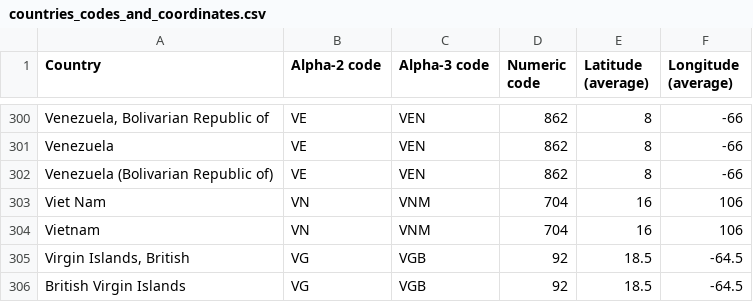
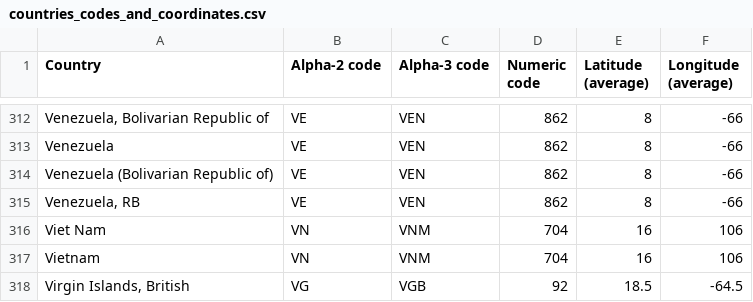
Before and after one commit to smallmultiples/undp-vaccine-response, a CSV file: data/countries_codes_and_coordinates.csv, drawn as a sheet; only a part is shown, gaps mark what is left out; the shorter side is filled out with more unchanged rows; the diff covers the shown part only.

```diff
--- a/data/countries_codes_and_coordinates.csv
+++ b/data/countries_codes_and_coordinates.csv
@@ -302,2 +314,3 @@
 "Venezuela (Bolivarian Republic of)", "VE", "VEN", "862", "8", "-66"
+"Venezuela, RB", "VE", "VEN", "862", "8", "-66"
 "Viet Nam", "VN", "VNM", "704", "16", "106"
```
Also changed, not shown: 12 added rows elsewhere in this file, 6 other files.
